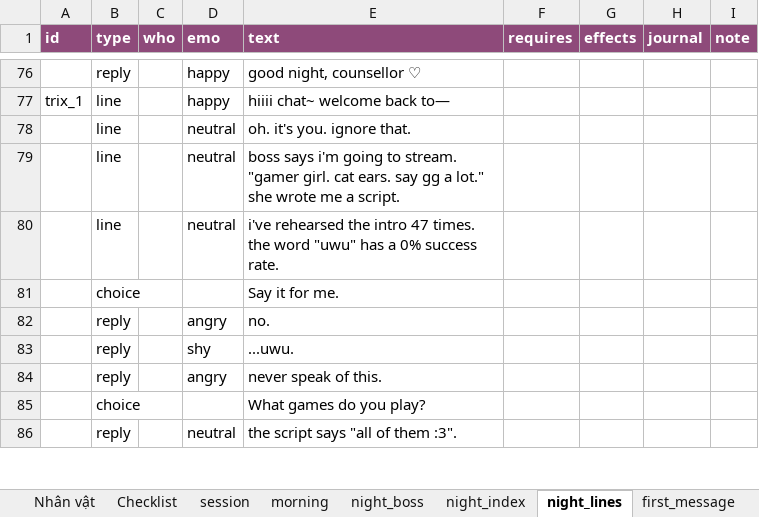
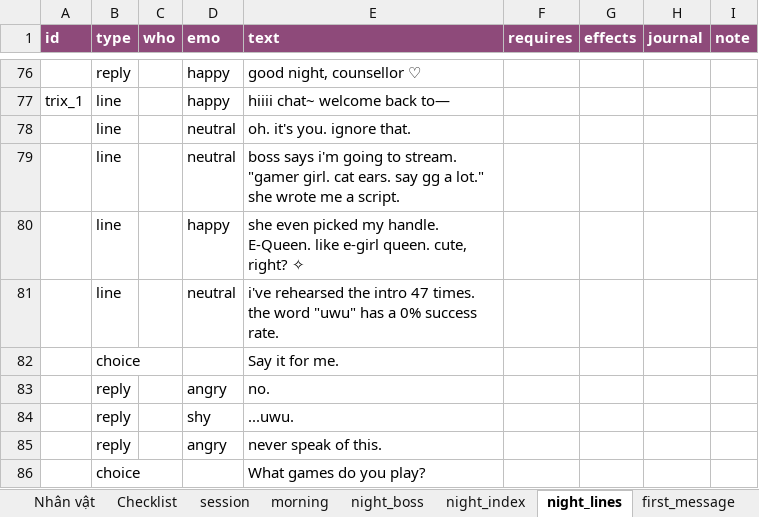
Before and after one commit to FeeVa2498/can-you-fix-her, an Excel workbook: data/dialogue.xlsx, sheet night_lines, drawn as a sheet; only a part is shown, gaps mark what is left out; the shorter side is filled out with more unchanged rows; values as stored, in another font and other column widths than the file's, no borders; the diff covers the shown part only; the diff names each change by its address in the sheet, - before the commit and + after, or states it on an @@ line.

```diff
--- a/data/dialogue.xlsx (sheet night_lines)
+++ b/data/dialogue.xlsx (sheet night_lines)
+row 80:  | line |  | happy | she even picked my handle. E-Queen. like e-girl queen. cute, right? ✧
```
Also changed, not shown: 56 added rows elsewhere in this sheet, sheet night_index, 4 other files.
